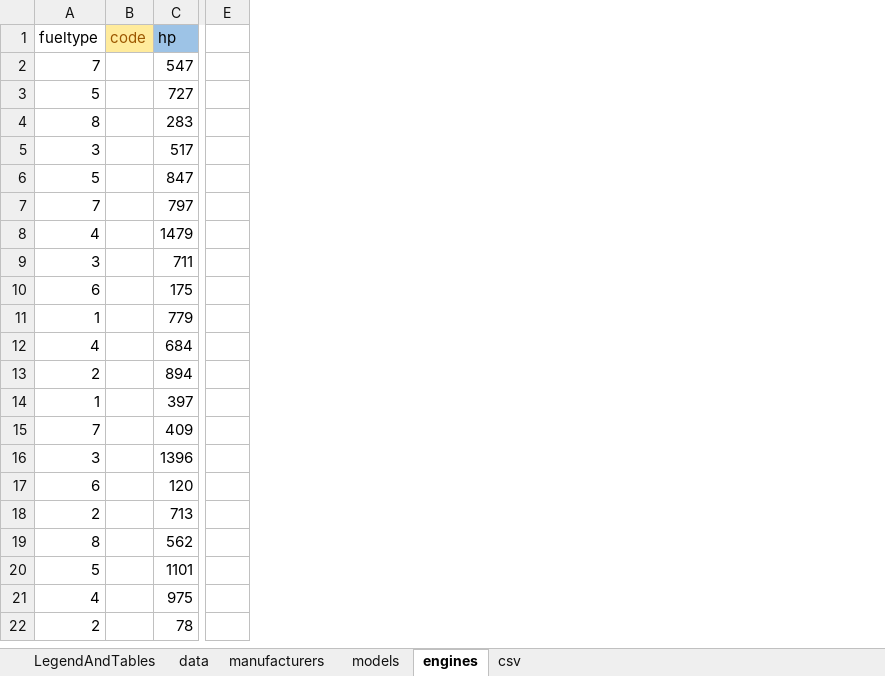
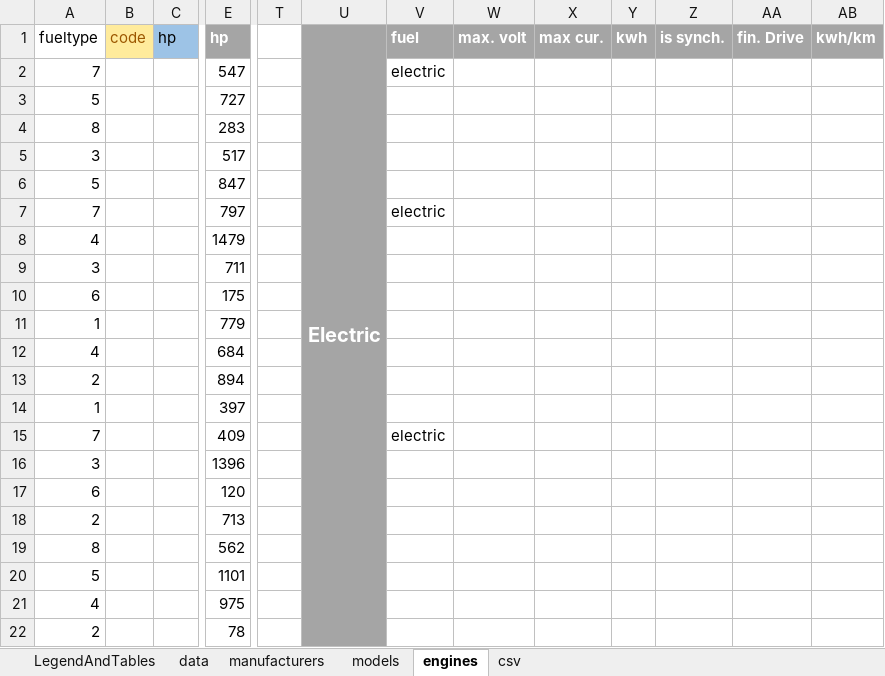
Before and after one commit to KoningSanderPander/renerateCarDataCSV, an Excel workbook: csvData.xlsx, sheet engines, drawn as a sheet; only a part is shown, gaps mark what is left out; values as stored, in another font and other column widths than the file's, no borders; removed rows and columns are numbered as before the commit, all else as after; the diff covers the shown part only; the diff names each change by its address in the sheet, - before the commit and + after, or states it on an @@ line.

Commit message:
progress on implementing engines

```diff
--- a/csvData.xlsx (sheet engines)
+++ b/csvData.xlsx (sheet engines)
-column E, empty
+column E (hp), rows 2-22: 547 | 727 | 283 | 517 | 847 | 797 | 1479 | 711 | 175 | 779 | 684 | 894 | 397 | 409 | 1396 | 120 | 713 | 562 | 1101 | 975 | 78
+column T, empty
+column U (Electric), empty
+column V (fuel), rows 2-15: electric |  |  |  |  | electric |  |  |  |  |  |  |  | electric
+column W (max. volt), empty
+column X (max cur.), empty
+column Y (kwh), empty
+column Z (is synch.), empty
+column AA (fin. Drive), empty
+column AB (kwh/km), empty
-C2 (hp): 547
+C2 (hp): (empty)
-C3 (hp): 727
+C3 (hp): (empty)
-C4 (hp): 283
+C4 (hp): (empty)
-C5 (hp): 517
+C5 (hp): (empty)
-C6 (hp): 847
+C6 (hp): (empty)
-C7 (hp): 797
+C7 (hp): (empty)
-C8 (hp): 1479
+C8 (hp): (empty)
-C9 (hp): 711
+C9 (hp): (empty)
-C10 (hp): 175
+C10 (hp): (empty)
-C11 (hp): 779
+C11 (hp): (empty)
-C12 (hp): 684
+C12 (hp): (empty)
-C13 (hp): 894
+C13 (hp): (empty)
-C14 (hp): 397
+C14 (hp): (empty)
-C15 (hp): 409
+C15 (hp): (empty)
-C16 (hp): 1396
+C16 (hp): (empty)
-C17 (hp): 120
+C17 (hp): (empty)
-C18 (hp): 713
+C18 (hp): (empty)
-C19 (hp): 562
+C19 (hp): (empty)
-C20 (hp): 1101
+C20 (hp): (empty)
-C21 (hp): 975
+C21 (hp): (empty)
-C22 (hp): 78
+C22 (hp): (empty)
```
Also changed, not shown: 329 edited cells elsewhere in this sheet, formulas that keep their value, 10 other files.
